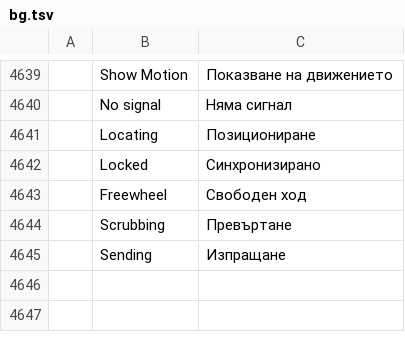
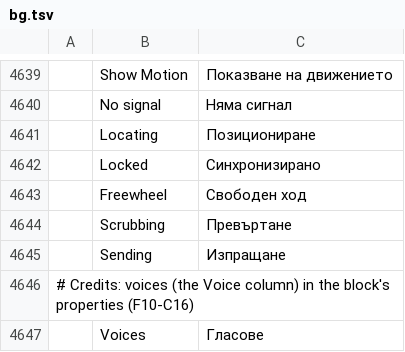
Before and after one commit to ubuntuokos/CinemaFundArchitecture4, a TSV file: i18n/bg.tsv, drawn as a sheet; only a part is shown, gaps mark what is left out; the diff names each change by its address in the sheet, - before the commit and + after, or states it on an @@ line.

```diff
--- a/i18n/bg.tsv
+++ b/i18n/bg.tsv
+row 4646: # Credits: voices (the Voice column) in the block's properties (F10-C16)
+row 4647:  | Voices | Гласове
```
Also changed, not shown: i18n/ka.tsv, i18n/kk.tsv, 41 other files.
